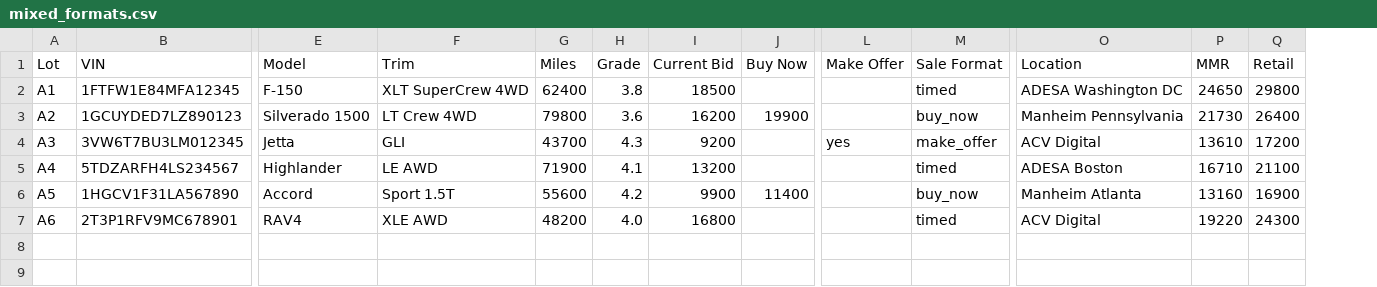
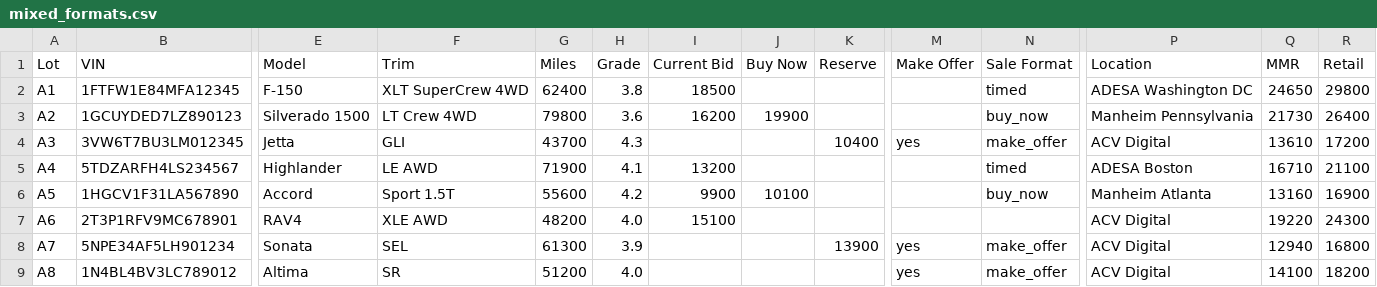
Before and after one commit to jamusyt-web/AuctionScan, a CSV file: samples/mixed_formats.csv, drawn as a sheet; only a part is shown, gaps mark what is left out; addresses are those after the commit; rows hold the shown columns only; the diff names each change by its address in the sheet, - before the commit and + after, or states it on an @@ line.

```diff
--- a/samples/mixed_formats.csv
+++ b/samples/mixed_formats.csv
+column K (Reserve), row 4: 10400
-I4 (Current Bid): 9200
+I4 (Current Bid): (empty)
-J6 (Buy Now): 11400
+J6 (Buy Now): 10100
-I7 (Current Bid): 16800
+I7 (Current Bid): 15100
-N7 (Sale Format): timed
+N7 (Sale Format): (empty)
+row 8: A7 | 5NPE34AF5LH901234 | Sonata | SEL | 61300 | 3.9 |  |  | 13900 | yes | make_offer | ACV Digital | 12940 | 16800
+row 9: A8 | 1N4BL4BV3LC789012 | Altima | SR | 51200 | 4.0 |  |  |  | yes | make_offer | ACV Digital | 14100 | 18200
```
Also changed, not shown: 3 other files.
